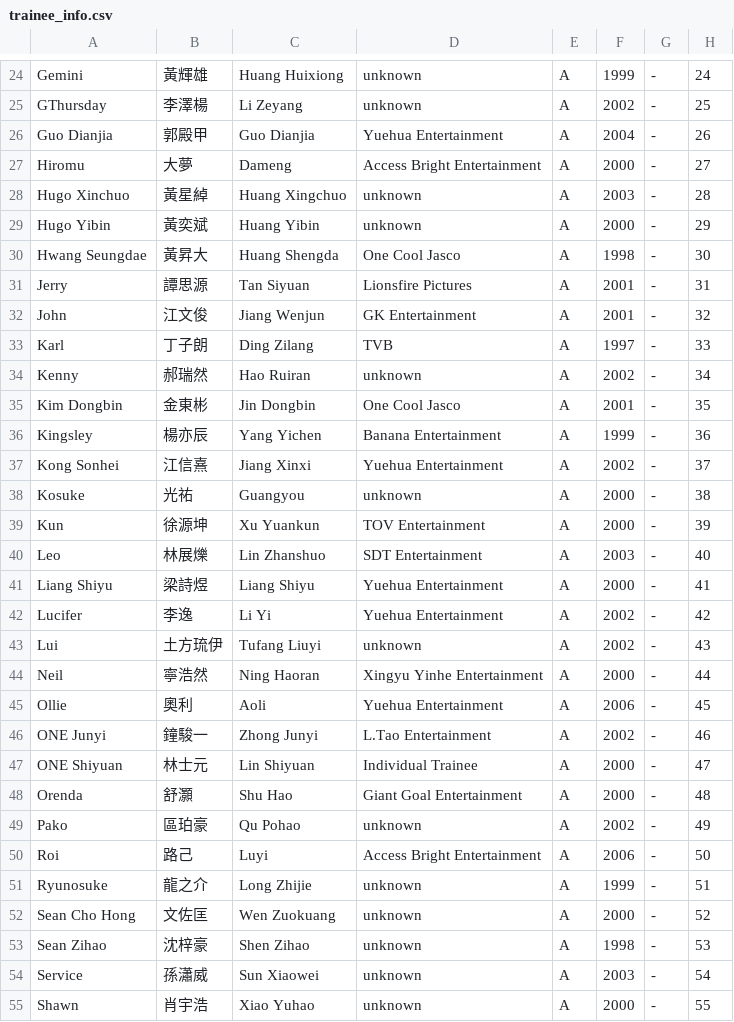
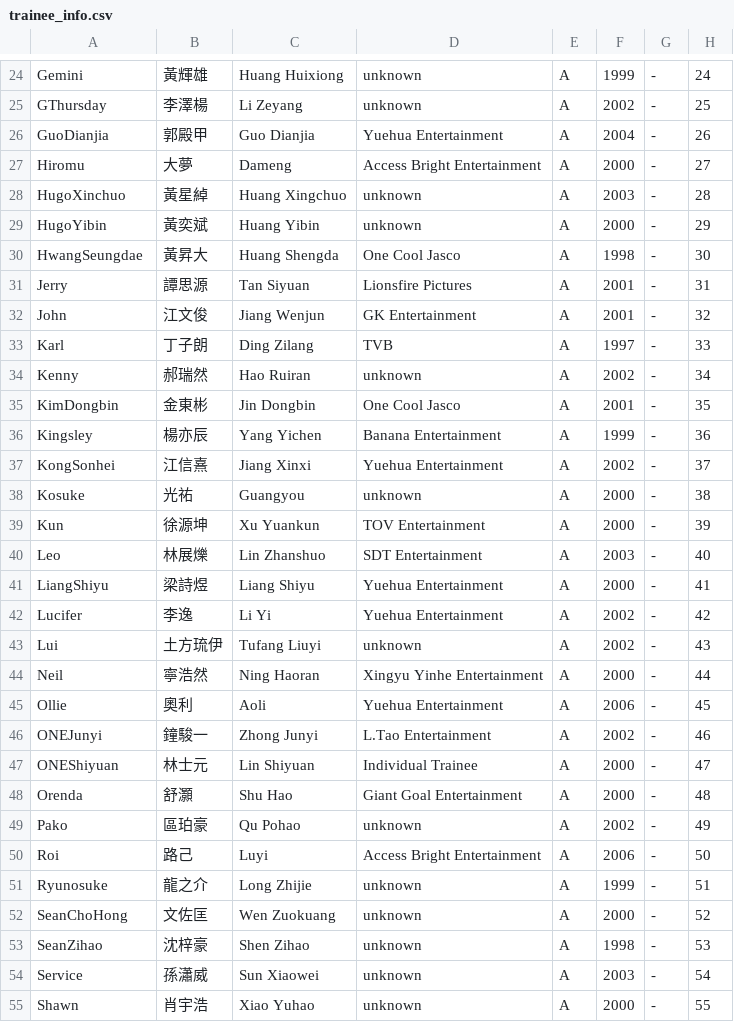
Before and after one commit to asiasuperyoung/asiasuperyoung.github.io, a CSV file: trainee_info.csv, drawn as a sheet; only a part is shown, gaps mark what is left out; the diff covers the shown part only.

Commit message:
Update trainee_info.csv

```diff
--- a/trainee_info.csv
+++ b/trainee_info.csv
@@ -25,7 +25,7 @@
 "GThursday","李澤楊","Li Zeyang","unknown","A","2002","-","25"
-"Guo Dianjia","郭殿甲","Guo Dianjia","Yuehua Entertainment","A","2004","-","26"
+"GuoDianjia","郭殿甲","Guo Dianjia","Yuehua Entertainment","A","2004","-","26"
 "Hiromu","大夢","Dameng","Access Bright Entertainment","A","2000","-","27"
-"Hugo Xinchuo","黃星綽","Huang Xingchuo","unknown","A","2003","-","28"
-"Hugo Yibin","黃奕斌","Huang Yibin","unknown","A","2000","-","29"
-"Hwang Seungdae","黃昇大","Huang Shengda","One Cool Jasco","A","1998","-","30"
+"HugoXinchuo","黃星綽","Huang Xingchuo","unknown","A","2003","-","28"
+"HugoYibin","黃奕斌","Huang Yibin","unknown","A","2000","-","29"
+"HwangSeungdae","黃昇大","Huang Shengda","One Cool Jasco","A","1998","-","30"
 "Jerry","譚思源","Tan Siyuan","Lionsfire Pictures","A","2001","-","31"
@@ -34,5 +34,5 @@
 "Kenny","郝瑞然","Hao Ruiran","unknown","A","2002","-","34"
-"Kim Dongbin","金東彬","Jin Dongbin","One Cool Jasco","A","2001","-","35"
+"KimDongbin","金東彬","Jin Dongbin","One Cool Jasco","A","2001","-","35"
 "Kingsley","楊亦辰","Yang Yichen","Banana Entertainment","A","1999","-","36"
-"Kong Sonhei","江信熹","Jiang Xinxi","Yuehua Entertainment","A","2002","-","37"
+"KongSonhei","江信熹","Jiang Xinxi","Yuehua Entertainment","A","2002","-","37"
 "Kosuke","光祐","Guangyou","unknown","A","2000","-","38"
@@ -40,3 +40,3 @@
 "Leo","林展爍","Lin Zhanshuo","SDT Entertainment","A","2003","-","40"
-"Liang Shiyu","梁詩煜","Liang Shiyu","Yuehua Entertainment","A","2000","-","41"
+"LiangShiyu","梁詩煜","Liang Shiyu","Yuehua Entertainment","A","2000","-","41"
 "Lucifer","李逸","Li Yi","Yuehua Entertainment","A","2002","-","42"
@@ -45,4 +45,4 @@
 "Ollie","奧利","Aoli","Yuehua Entertainment","A","2006","-","45"
-"ONE Junyi","鐘駿一","Zhong Junyi","L.Tao Entertainment","A","2002","-","46"
-"ONE Shiyuan","林士元","Lin Shiyuan","Individual Trainee","A","2000","-","47"
+"ONEJunyi","鐘駿一","Zhong Junyi","L.Tao Entertainment","A","2002","-","46"
+"ONEShiyuan","林士元","Lin Shiyuan","Individual Trainee","A","2000","-","47"
 "Orenda","舒灝","Shu Hao","Giant Goal Entertainment","A","2000","-","48"
@@ -51,4 +51,4 @@
 "Ryunosuke","龍之介","Long Zhijie","unknown","A","1999","-","51"
-"Sean Cho Hong","文佐匡","Wen Zuokuang","unknown","A","2000","-","52"
-"Sean Zihao","沈梓豪","Shen Zihao","unknown","A","1998","-","53"
+"SeanChoHong","文佐匡","Wen Zuokuang","unknown","A","2000","-","52"
+"SeanZihao","沈梓豪","Shen Zihao","unknown","A","1998","-","53"
 "Service","孫瀟威","Sun Xiaowei","unknown","A","2003","-","54"
```
Also changed, not shown: 6 edited cells elsewhere in this file.
